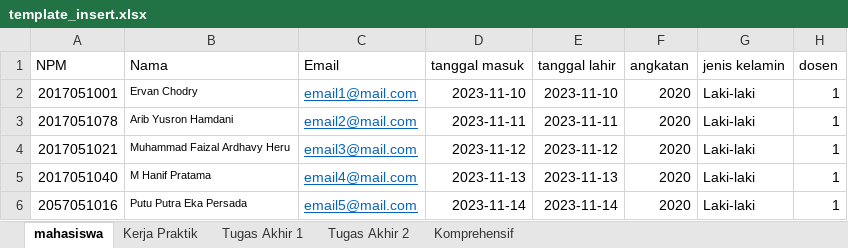
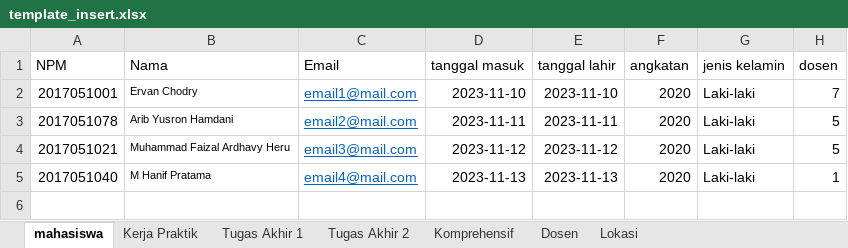
Before and after one commit to rian0502/cpdc, an Excel workbook: template_insert.xlsx, sheet mahasiswa, drawn as a sheet; values as stored, in another font and other column widths than the file's, no borders; the diff names each change by its address in the sheet, - before the commit and + after, or states it on an @@ line.

```diff
--- a/template_insert.xlsx (sheet mahasiswa)
+++ b/template_insert.xlsx (sheet mahasiswa)
+sheet tab: Dosen
+sheet tab: Lokasi
-H2 (dosen): 1
+H2 (dosen): 7
-H3:H4 (dosen): 1
+H3:H4 (dosen): 5
-row 6: 2057051016 | Putu Putra Eka Persada | email5@mail.com | 2023-11-14 | 2023-11-14 | 2020 | Laki-laki | 1
```
Also changed, not shown: sheet Tugas Akhir 1, sheet Komprehensif, sheet Tugas Akhir 2, 3 other files.
